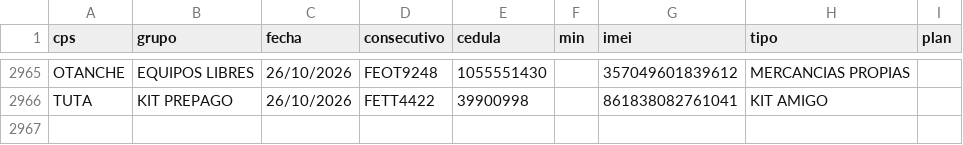
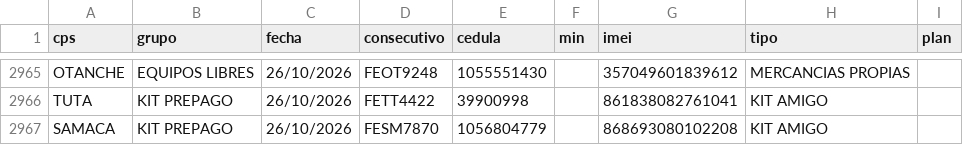
Before and after one commit to lualbernu/prueba-1, a CSV file: FacturadoParaCruce.csv, drawn as a sheet; only a part is shown, gaps mark what is left out; the diff names each change by its address in the sheet, - before the commit and + after, or states it on an @@ line.

Commit message:
Actualización automática: FacturadoParaCruce.csv

```diff
--- a/FacturadoParaCruce.csv
+++ b/FacturadoParaCruce.csv
+row 2967: SAMACA | KIT PREPAGO | 26/10/2026 | FESM7870 | 1056804779 |  | 868693080102208 | KIT AMIGO
```
